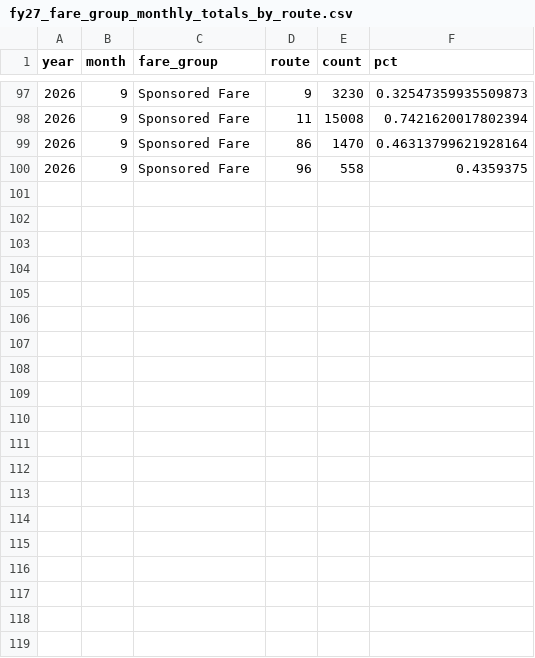
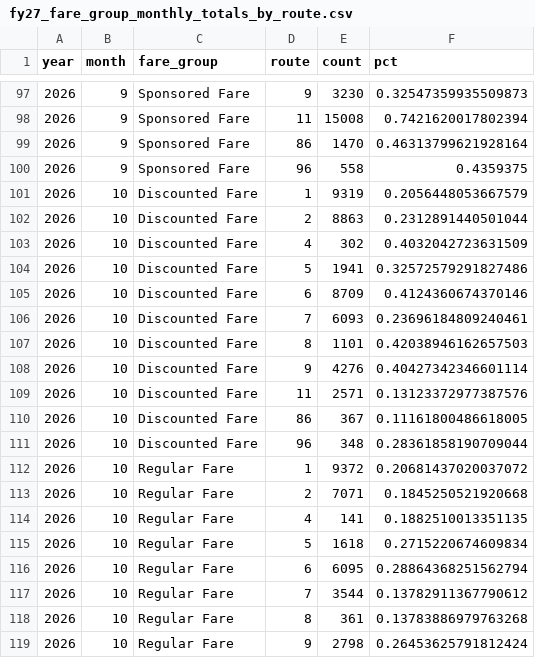
Before and after one commit to GreenMountainTransit/opendata, a CSV file: data/fares/fy27_fare_group_monthly_totals_by_route.csv, drawn as a sheet; only a part is shown, gaps mark what is left out; the diff covers the shown part only.

Commit message:
Open Data October 2026 w/ Partner Transaction CSV Download Link

```diff
--- a/data/fares/fy27_fare_group_monthly_totals_by_route.csv
+++ b/data/fares/fy27_fare_group_monthly_totals_by_route.csv
@@ -100 +100,20 @@ year,month,fare_group,route,count,pct
 2026,9,Sponsored Fare,96,558,0.4359375
+2026,10,Discounted Fare,1,9319,0.2056448053667579
+2026,10,Discounted Fare,2,8863,0.2312891440501044
+2026,10,Discounted Fare,4,302,0.4032042723631509
+2026,10,Discounted Fare,5,1941,0.32572579291827486
+2026,10,Discounted Fare,6,8709,0.4124360674370146
+2026,10,Discounted Fare,7,6093,0.23696184809240461
+2026,10,Discounted Fare,8,1101,0.42038946162657503
+2026,10,Discounted Fare,9,4276,0.40427342346601114
+2026,10,Discounted Fare,11,2571,0.13123372977387576
+2026,10,Discounted Fare,86,367,0.11161800486618005
+2026,10,Discounted Fare,96,348,0.28361858190709044
+2026,10,Regular Fare,1,9372,0.20681437020037072
+2026,10,Regular Fare,2,7071,0.1845250521920668
+2026,10,Regular Fare,4,141,0.1882510013351135
+2026,10,Regular Fare,5,1618,0.2715220674609834
+2026,10,Regular Fare,6,6095,0.28864368251562794
+2026,10,Regular Fare,7,3544,0.13782911367790612
+2026,10,Regular Fare,8,361,0.13783886979763268
+2026,10,Regular Fare,9,2798,0.26453625791812424
```
Also changed, not shown: 14 added rows elsewhere in this file, data/fares/fy27_fare_capture_method_monthly_totals.csv, data/ridership/fy27_urban_ridership.csv, 54 other files.
